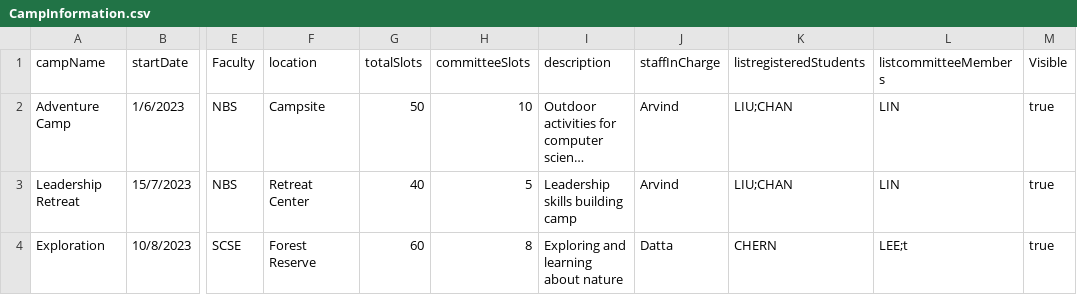
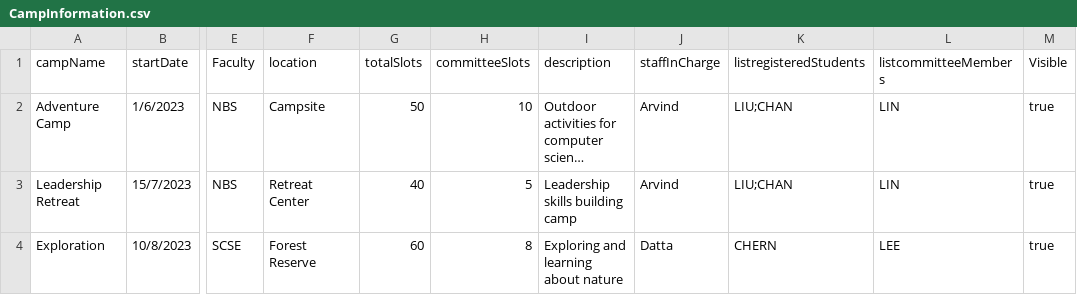
Before and after one commit to Unknownplaylist/CAM, a CSV file: bin/Database/CampInformation.csv, drawn as a sheet; only a part is shown, gaps mark what is left out; long unchanged cells end in …; the diff names each change by its address in the sheet, - before the commit and + after, or states it on an @@ line.

Commit message:
Fix typo in camp information

```diff
--- a/bin/Database/CampInformation.csv
+++ b/bin/Database/CampInformation.csv
-L4 (listcommitteeMembers): LEE;t
+L4 (listcommitteeMembers): LEE
```
Also changed, not shown: src/Database/CampInformation.csv.
